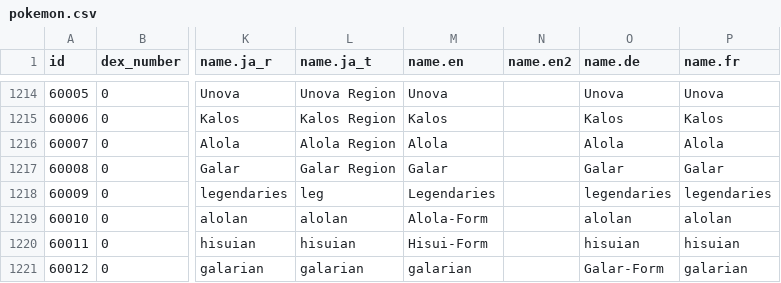
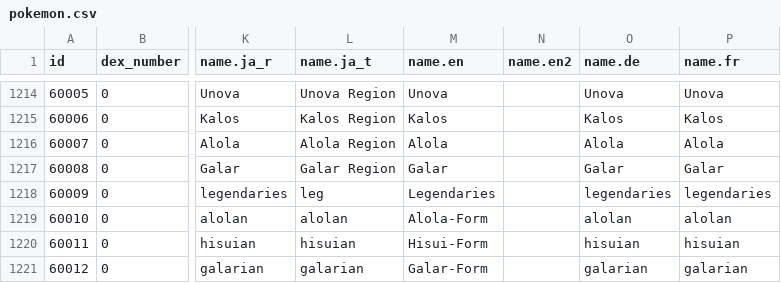
Before and after one commit to hershey-harsh/poketox-old, a CSV file: data/csv/pokemon.csv, drawn as a sheet; only a part is shown, gaps mark what is left out; the diff names each change by its address in the sheet, - before the commit and + after, or states it on an @@ line.

Commit message:
Update pokemon.csv

```diff
--- a/data/csv/pokemon.csv
+++ b/data/csv/pokemon.csv
-M1221 (name.en): galarian
+M1221 (name.en): Galar-Form
-O1221 (name.de): Galar-Form
+O1221 (name.de): galarian
```
